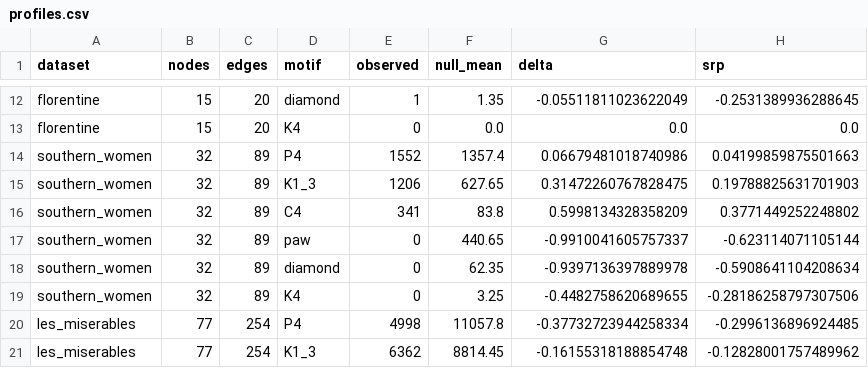
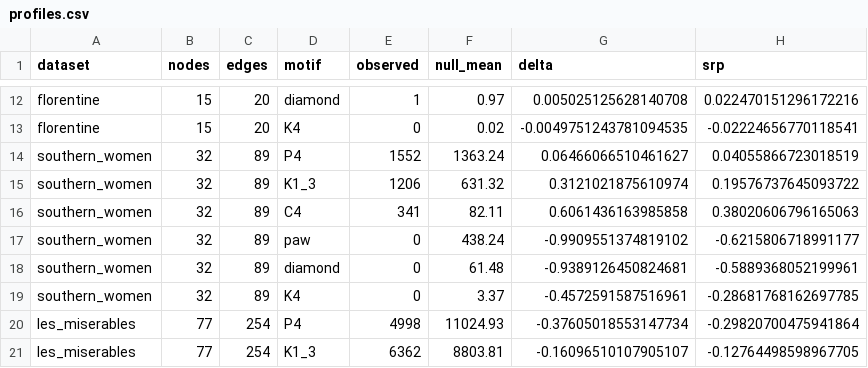
Before and after one commit to rockbassil/agaa-project, a CSV file: results/profiles.csv, drawn as a sheet; only a part is shown, gaps mark what is left out; the diff covers the shown part only; the diff names each change by its address in the sheet, - before the commit and + after, or states it on an @@ line.

```diff
--- a/results/profiles.csv
+++ b/results/profiles.csv
-F12 (null_mean): 1.35
+F12 (null_mean): 0.97
-G12 (delta): -0.05511811023622049
+G12 (delta): 0.005025125628140708
-H12 (srp): -0.2531389936288645
+H12 (srp): 0.022470151296172216
-F13 (null_mean): 0.0
+F13 (null_mean): 0.02
-G13 (delta): 0.0
+G13 (delta): -0.0049751243781094535
-H13 (srp): 0.0
+H13 (srp): -0.02224656770118541
-F14 (null_mean): 1357.4
+F14 (null_mean): 1363.24
-G14 (delta): 0.06679481018740986
+G14 (delta): 0.06466066510461627
-H14 (srp): 0.04199859875501663
+H14 (srp): 0.04055866723018519
-F15 (null_mean): 627.65
+F15 (null_mean): 631.32
-G15 (delta): 0.31472260767828475
+G15 (delta): 0.3121021875610974
-H15 (srp): 0.19788825631701903
+H15 (srp): 0.19576737645093722
-F16 (null_mean): 83.8
+F16 (null_mean): 82.11
-G16 (delta): 0.5998134328358209
+G16 (delta): 0.6061436163985858
-H16 (srp): 0.3771449252248802
+H16 (srp): 0.38020606796165063
-F17 (null_mean): 440.65
+F17 (null_mean): 438.24
-G17 (delta): -0.9910041605757337
+G17 (delta): -0.9909551374819102
-H17 (srp): -0.623114071105144
+H17 (srp): -0.6215806718991177
-F18 (null_mean): 62.35
+F18 (null_mean): 61.48
-G18 (delta): -0.9397136397889978
+G18 (delta): -0.9389126450824681
-H18 (srp): -0.5908641104208634
+H18 (srp): -0.5889368052199961
-F19 (null_mean): 3.25
+F19 (null_mean): 3.37
-G19 (delta): -0.4482758620689655
+G19 (delta): -0.4572591587516961
-H19 (srp): -0.28186258797307506
+H19 (srp): -0.28681768162697785
-F20 (null_mean): 11057.8
+F20 (null_mean): 11024.93
-G20 (delta): -0.37732723944258334
+G20 (delta): -0.37605018553147734
-H20 (srp): -0.2996136896924485
+H20 (srp): -0.29820700475941864
-F21 (null_mean): 8814.45
+F21 (null_mean): 8803.81
-G21 (delta): -0.16155318188854748
+G21 (delta): -0.16096510107905107
-H21 (srp): -0.12828001757489962
+H21 (srp): -0.12764498598967705
```
Also changed, not shown: 12 added rows and 42 edited cells elsewhere in this file, 31 other files.
